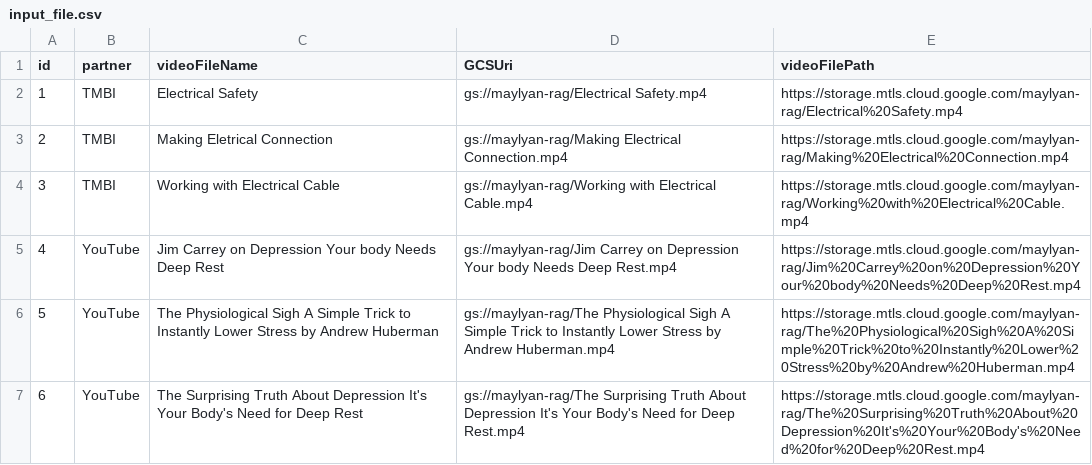
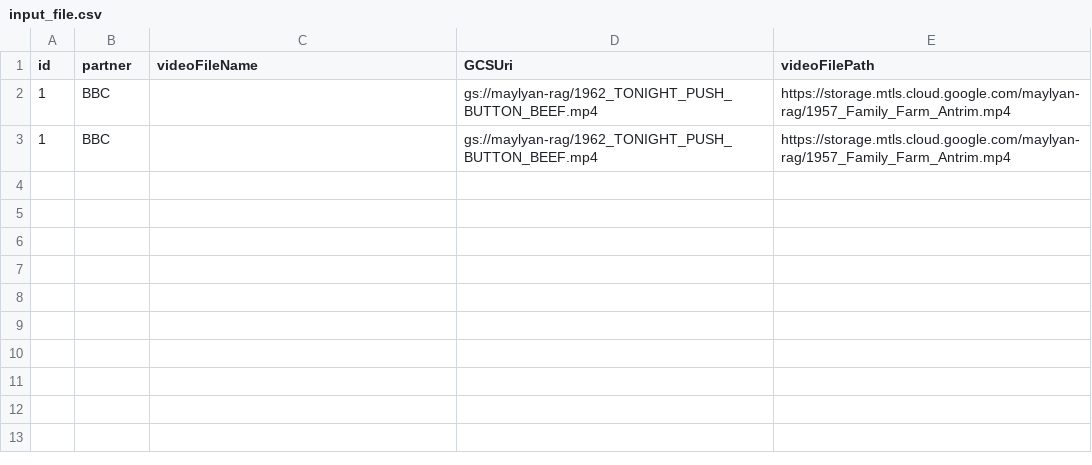
Before and after one commit to Mayshinlyan/Datasense, a CSV file: data/input_file.csv, drawn as a sheet.

Commit message:
Updated video RAG files and readme files

```diff
--- a/data/input_file.csv
+++ b/data/input_file.csv
@@ -1,7 +1,3 @@
 id,partner,videoFileName,GCSUri,videoFilePath
-1,"TMBI","Electrical Safety","gs://maylyan-rag/Electrical Safety.mp4","https://storage.mtls.cloud.google.com/maylyan-rag/Electrical%20Safety.mp4"
-2,"TMBI","Making Eletrical Connection","gs://maylyan-rag/Making Electrical Connection.mp4","https://storage.mtls.cloud.google.com/maylyan-rag/Making%20Electrical%20Connection.mp4"
-3,"TMBI","Working with Electrical Cable","gs://maylyan-rag/Working with Electrical Cable.mp4","https://storage.mtls.cloud.google.com/maylyan-rag/Working%20with%20Electrical%20Cable.mp4"
-4,"YouTube","Jim Carrey on Depression Your body Needs Deep Rest","gs://maylyan-rag/Jim Carrey on Depression Your body Needs Deep Rest.mp4","https://storage.mtls.cloud.google.com/maylyan-rag/Jim%20Carrey%20on%20Depression%20Your%20body%20Needs%20Deep%20Rest.mp4"
-5,"YouTube","The Physiological Sigh A Simple Trick to Instantly Lower Stress by Andrew Huberman","gs://maylyan-rag/The Physiological Sigh A Simple Trick to Instantly Lower Stress by Andrew Huberman.mp4","https://storage.mtls.cloud.google.com/maylyan-rag/The%20Physiological%20Sigh%20A%20Simple%20Trick%20to%20Instantly%20Lower%20Stress%20by%20Andrew%20Huberman.mp4"
-6,"YouTube","The Surprising Truth About Depression It's Your Body's Need for Deep Rest","gs://maylyan-rag/The Surprising Truth About Depression It's Your Body's Need for Deep Rest.mp4","https://storage.mtls.cloud.google.com/maylyan-rag/The%20Surprising%20Truth%20About%20Depression%20It's%20Your%20Body's%20Need%20for%20Deep%20Rest.mp4"
+1,"BBC","","gs://maylyan-rag/1962_TONIGHT_PUSH_BUTTON_BEEF.mp4","https://storage.mtls.cloud.google.com/maylyan-rag/1957_Family_Farm_Antrim.mp4"
+1,"BBC","","gs://maylyan-rag/1962_TONIGHT_PUSH_BUTTON_BEEF.mp4","https://storage.mtls.cloud.google.com/maylyan-rag/1957_Family_Farm_Antrim.mp4"
```
Also changed, not shown: 5 other files.
